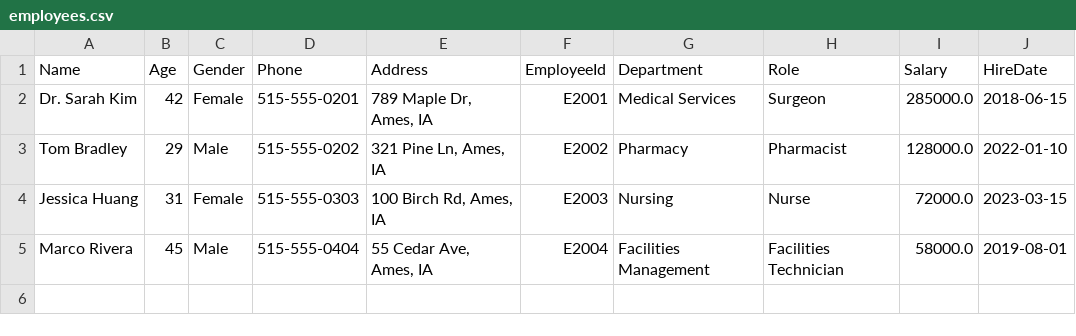
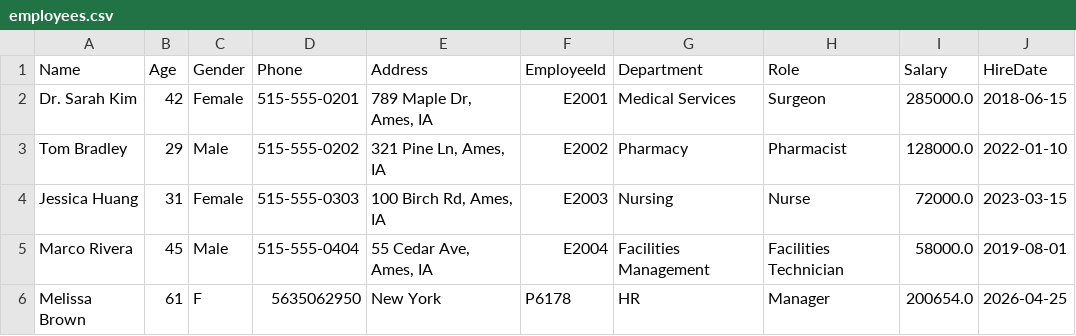
Before and after one commit to JacobG122503/Hospital362, a CSV file: data/employees.csv, drawn as a sheet; the diff names each change by its address in the sheet, - before the commit and + after, or states it on an @@ line.

```diff
--- a/data/employees.csv
+++ b/data/employees.csv
+row 6: Melissa Brown | 61 | F | 5635062950 | New York | P6178 | HR | Manager | 200654.0 | 2026-04-25
```
Also changed, not shown: data/patients.csv, data/prescriptions.csv, 4 other files.
